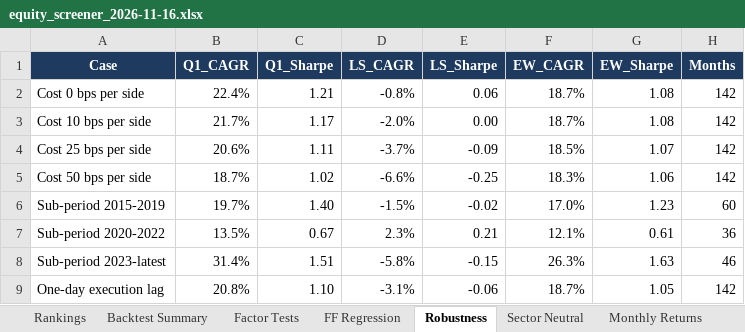
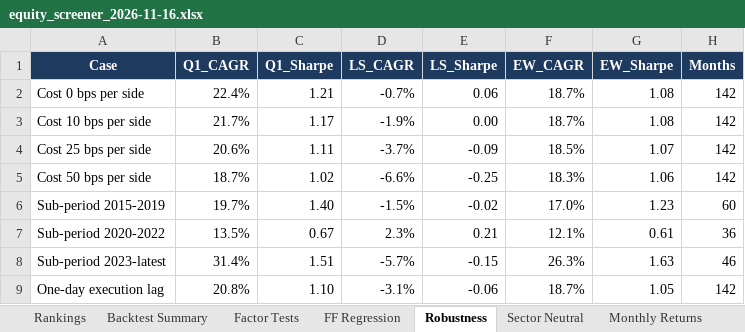
Before and after one commit to FleximusRex/Finance-equity-scanner, an Excel workbook: outputs/sp100/equity_screener_2026-11-16.xlsx, sheet Robustness, drawn as a sheet; values as stored, in another font and other column widths than the file's, no borders; the diff names each change by its address in the sheet, - before the commit and + after, or states it on an @@ line.

```diff
--- a/outputs/sp100/equity_screener_2026-11-16.xlsx (sheet Robustness)
+++ b/outputs/sp100/equity_screener_2026-11-16.xlsx (sheet Robustness)
-D2 (LS_CAGR): -0.8%
+D2 (LS_CAGR): -0.7%
-D3 (LS_CAGR): -2.0%
+D3 (LS_CAGR): -1.9%
-D8 (LS_CAGR): -5.8%
+D8 (LS_CAGR): -5.7%
```
Also changed, not shown: sheet Sector Neutral, sheet Backtest Summary, sheet Factor Tests, sheet Notes, sheet FF Regression, outputs/sp500/equity_screener_2026-11-16.xlsx, outputs/test50/equity_screener_2026-11-16.xlsx, 31 other files.
